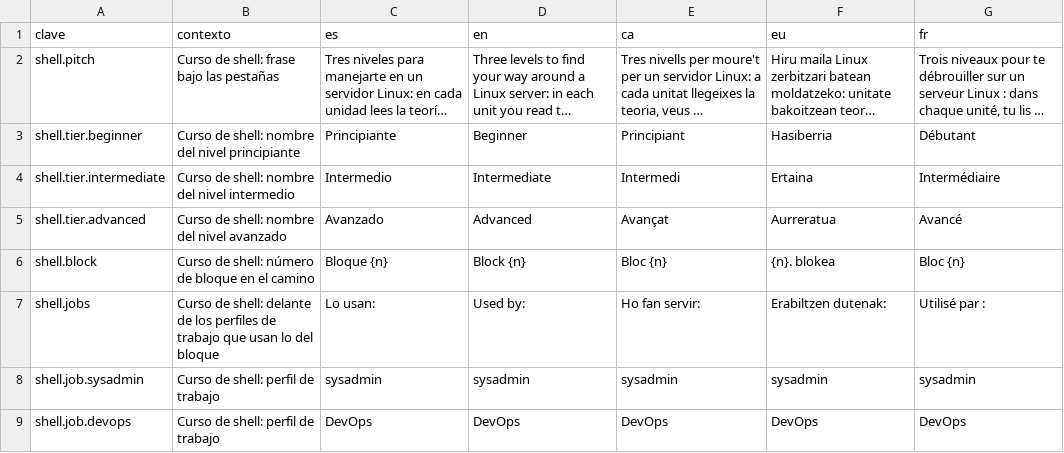
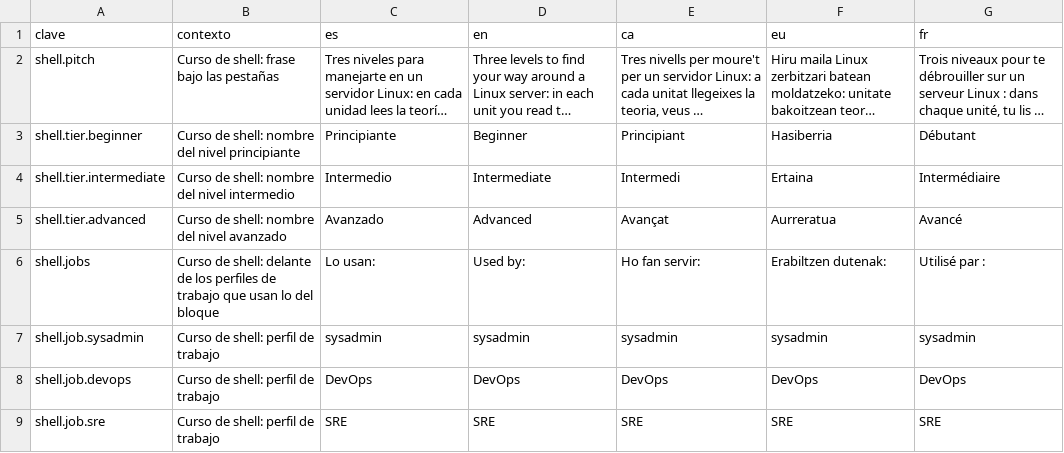
Before and after one commit to ALRO-GM/sanatorio-42, a CSV file: apps/web/src/shared/i18n/textos/curso-shell.csv, drawn as a sheet; only a part is shown; the shorter side is filled out with more unchanged rows; long unchanged cells end in …; the diff names each change by its address in the sheet, - before the commit and + after, or states it on an @@ line.

```diff
--- a/apps/web/src/shared/i18n/textos/curso-shell.csv
+++ b/apps/web/src/shared/i18n/textos/curso-shell.csv
-row 6: shell.block | Curso de shell: número de bloque en el camino | Bloque {n} | Block {n} | Bloc {n} | {n}. blokea | Bloc {n}
```
Also changed, not shown: 22 other files.
